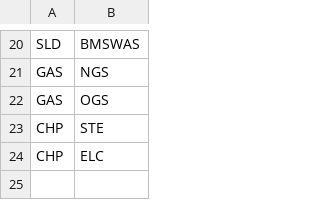
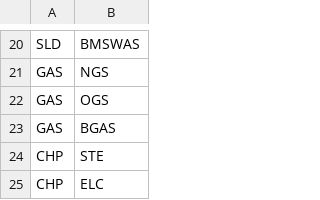
Before and after one commit to e3modelling/mrprom, a CSV file: inst/extdata/blabla_export/SECtoEFPROD.csv, drawn as a sheet; only a part is shown, gaps mark what is left out.

```diff
--- a/inst/extdata/blabla_export/SECtoEFPROD.csv
+++ b/inst/extdata/blabla_export/SECtoEFPROD.csv
@@ -22,2 +22,3 @@ GAS,NGS
 GAS,OGS
+GAS,BGAS
 CHP,STE
```
Also changed, not shown: inst/extdata/blabla_export/BALEF2EFS.csv, inst/extdata/blabla_export/EFS.csv, 6 other files.
